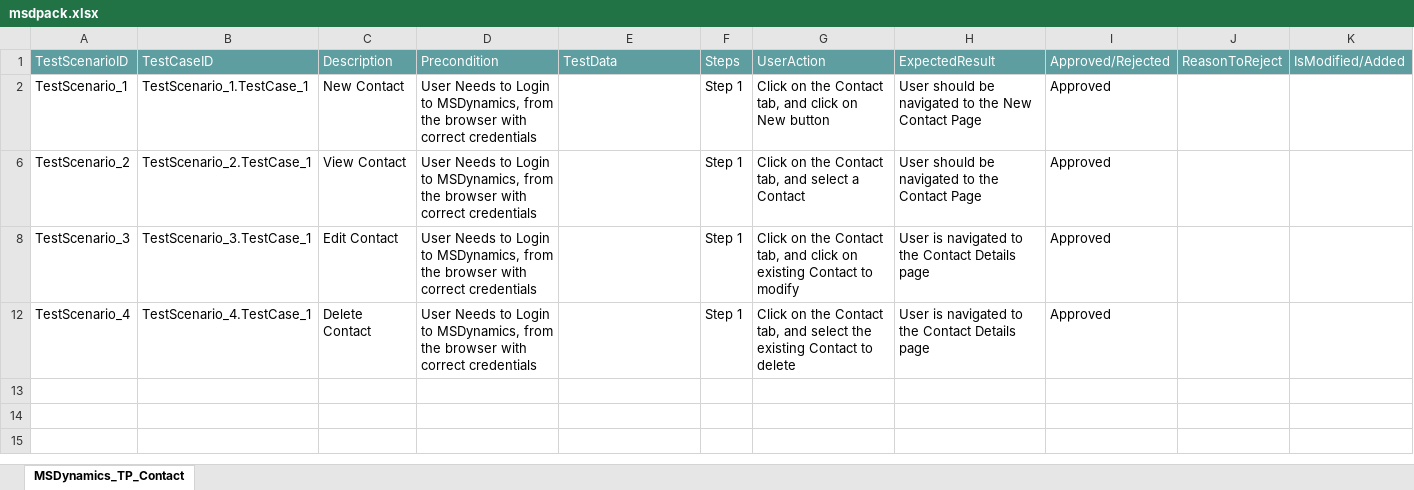
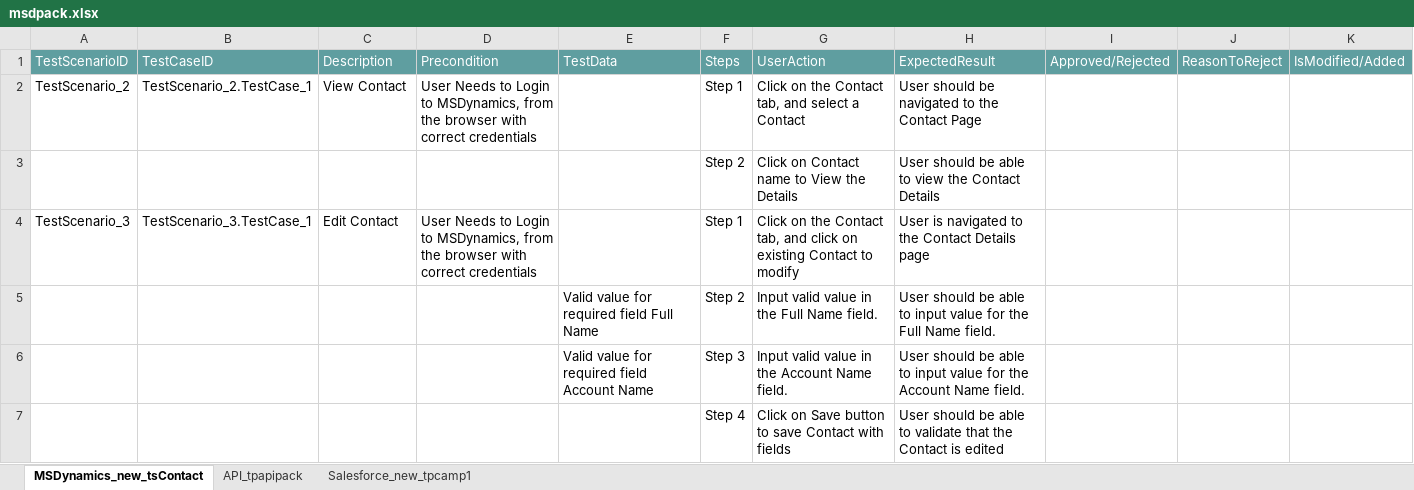
Before and after one commit to ShaikMohamedIrfan/IPtest1, an Excel workbook: msdpack.xlsx, sheet MSDynamics_new_tsContact, drawn as a sheet; values as stored, in another font and other column widths than the file's, no borders; table styles not drawn; removed rows and columns are numbered as before the commit, all else as after; the diff names each change by its address in the sheet, - before the commit and + after, or states it on an @@ line.

Commit message:
Initial Commit for Verification of Test cases

```diff
--- a/msdpack.xlsx (sheet MSDynamics_new_tsContact)
+++ b/msdpack.xlsx (sheet MSDynamics_new_tsContact)
-sheet tab: MSDynamics_TP_Contact
+sheet tab: MSDynamics_new_tsContact
+sheet tab: API_tpapipack
+sheet tab: Salesforce_new_tpcamp1
-row 2: TestScenario_1 | TestScenario_1.TestCase_1 | New Contact | User Needs to Login to MSDynamics, from the browser with correct credentials |  | Step 1 | Click on the Contact tab, and click on New button | User should be navigated to the New Contact Page | Approved
-I2: Approved
+I2: (empty)
@@ row 3 unhidden:  |  |  |  |  | Step 2 | Click on Contact name to View the Details | User should be able to view the Contact Details @@
-I4: Approved
+I4: (empty)
-row 12: TestScenario_4 | TestScenario_4.TestCase_1 | Delete Contact | User Needs to Login to MSDynamics, from the browser with correct credentials |  | Step 1 | Click on the Contact tab, and select the existing Contact to delete | User is navigated to the Contact Details page | Approved
@@ row 5 unhidden:  |  |  |  | Valid value for required field Full Name | Step 2 | Input valid value in the Full Name field. | User should be able to input value for the Full Name field. @@
@@ row 6 unhidden:  |  |  |  | Valid value for required field Account Name | Step 3 | Input valid value in the Account Name field. | User should be able to input value for the Account Name field. @@
@@ row 7 unhidden:  |  |  |  |  | Step 4 | Click on Save button to save Contact with fields | User should be able to validate that the Contact is edited @@
```
Also changed, not shown: hidden cells.
